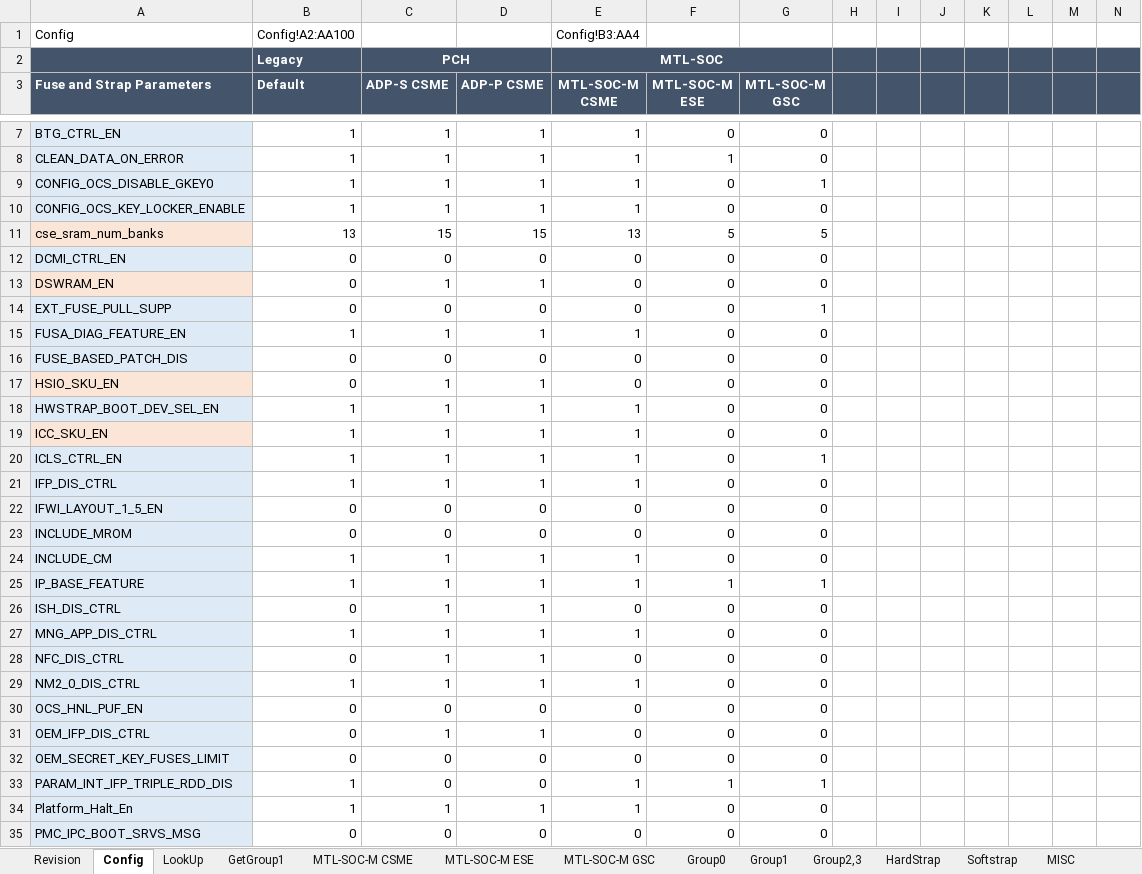
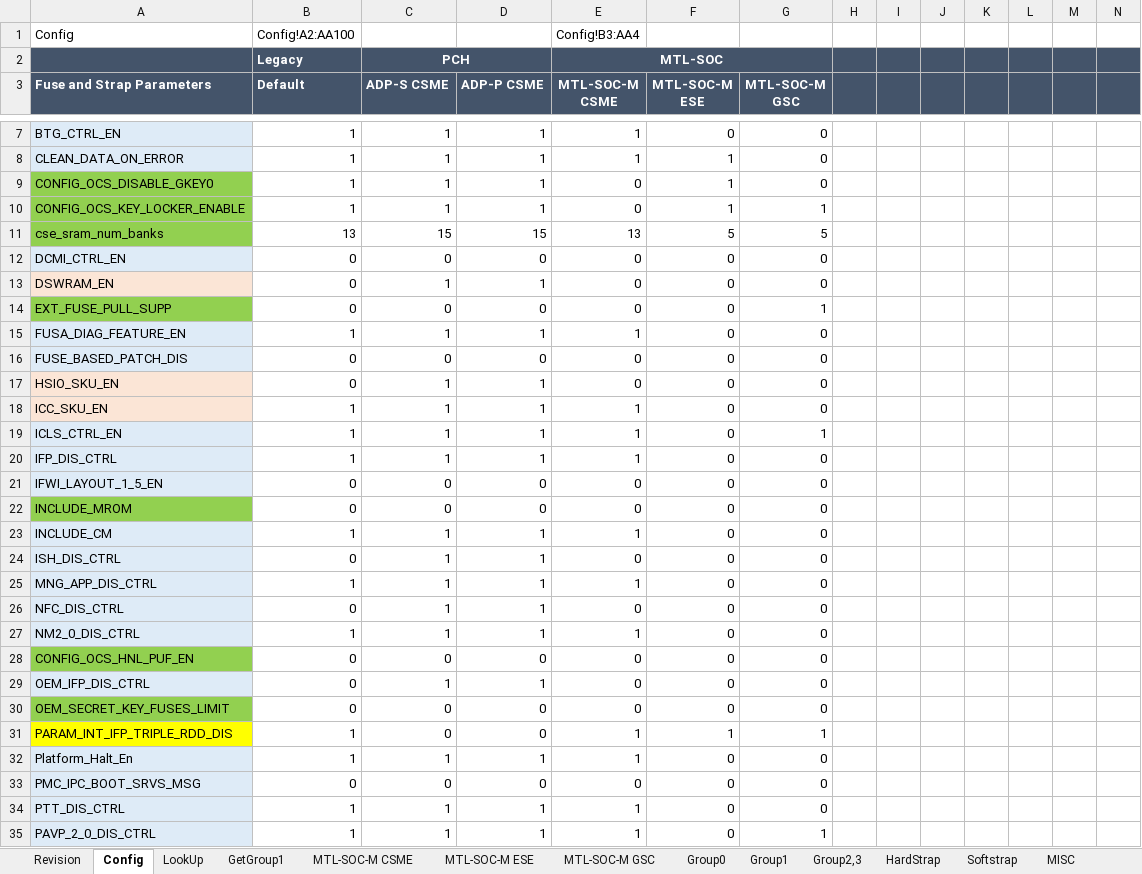
Before and after one commit to jasonx-tsao/exp_vtb, an Excel workbook: ArchSpecs/Working/Fuse and Straps Configuration.xlsm, sheet Config, drawn as a sheet; only a part is shown, gaps mark what is left out; the shorter side is filled out with more unchanged rows; values as stored, in another font and other column widths than the file's, no borders; conditional formats not drawn; removed rows and columns are numbered as before the commit, all else as after; rows hold the shown columns only; the diff covers the shown part only; the diff names each change by its address in the sheet, - before the commit and + after, or states it on an @@ line.

Commit message:
minor change to remove unnecessary parameters.
[git-p4: depot-paths = "//depot/projects/coe/CSME/": change = 784096]

```diff
--- a/ArchSpecs/Working/Fuse and Straps Configuration.xlsm (sheet Config)
+++ b/ArchSpecs/Working/Fuse and Straps Configuration.xlsm (sheet Config)
-A9:A10 fill: #DEEBF7
+A9:A10 fill: #92D050
-E9:E10 (MTL-SOC-M CSME): 1
+E9:E10 (MTL-SOC-M CSME): 0
-F9:F10 (MTL-SOC-M ESE): 0
+F9:F10 (MTL-SOC-M ESE): 1
-G9 (MTL-SOC-M GSC): 1
+G9 (MTL-SOC-M GSC): 0
-G10 (MTL-SOC-M GSC): 0
+G10 (MTL-SOC-M GSC): 1
-A11 fill: #FBE5D6
+A11 fill: #92D050
-A14 fill: #DEEBF7
+A14 fill: #92D050
-row 18: HWSTRAP_BOOT_DEV_SEL_EN | 1 | 1 | 1 | 1 | 0 | 0
-A22 fill: #DEEBF7
+A22 fill: #92D050
-row 25: IP_BASE_FEATURE | 1 | 1 | 1 | 1 | 1 | 1
-A28 (Fuse and Strap Parameters): OCS_HNL_PUF_EN
+A28 (Fuse and Strap Parameters): CONFIG_OCS_HNL_PUF_EN
-A28 fill: #DEEBF7
+A28 fill: #92D050
-A30 fill: #DEEBF7
+A30 fill: #92D050
-A31 fill: #DEEBF7
+A31 fill: #FFFF00
```
Also changed, not shown: cell formats elsewhere in this sheet, sheet Group1, sheet HardStrap, sheet Softstrap, formulas that keep their value, charts or pictures.
